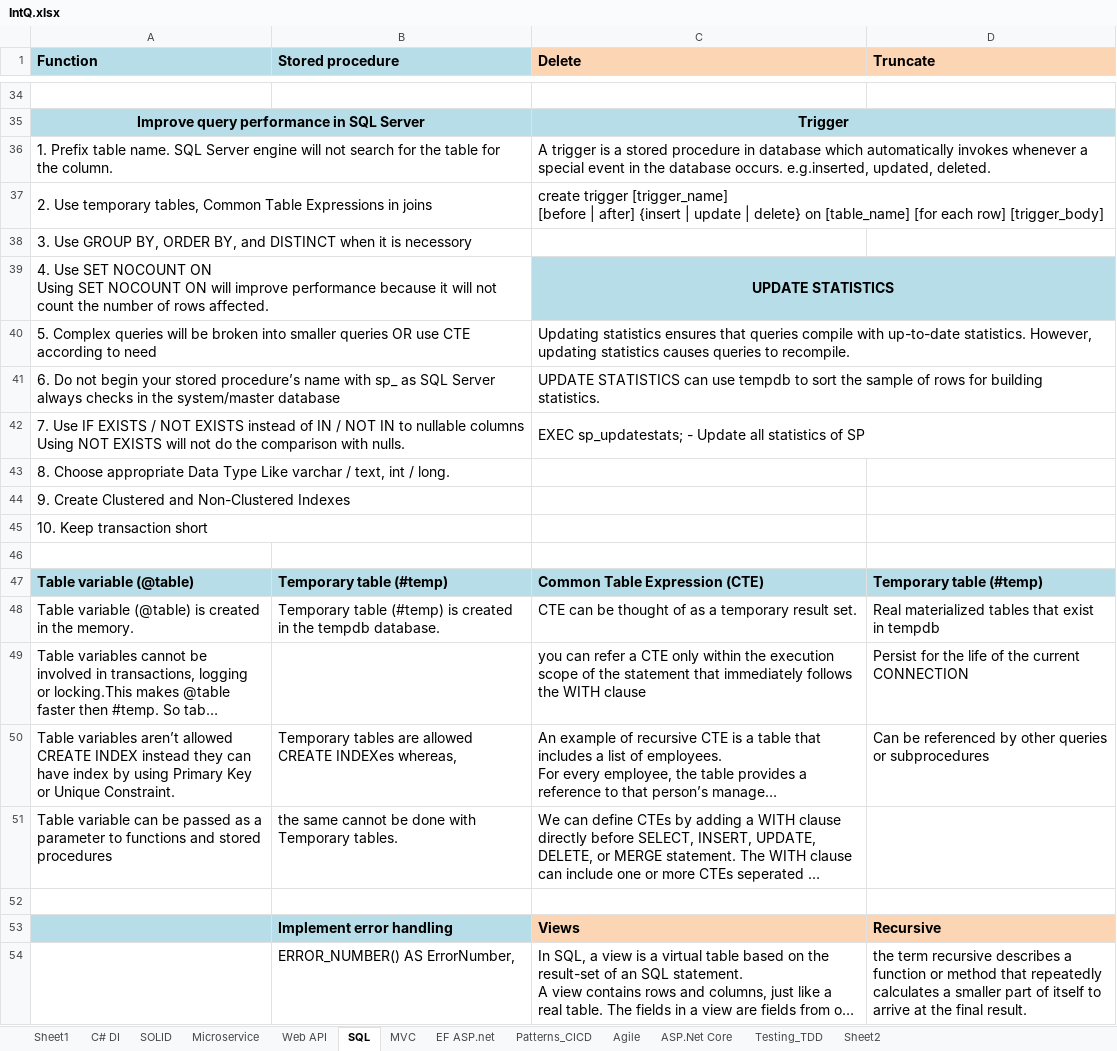
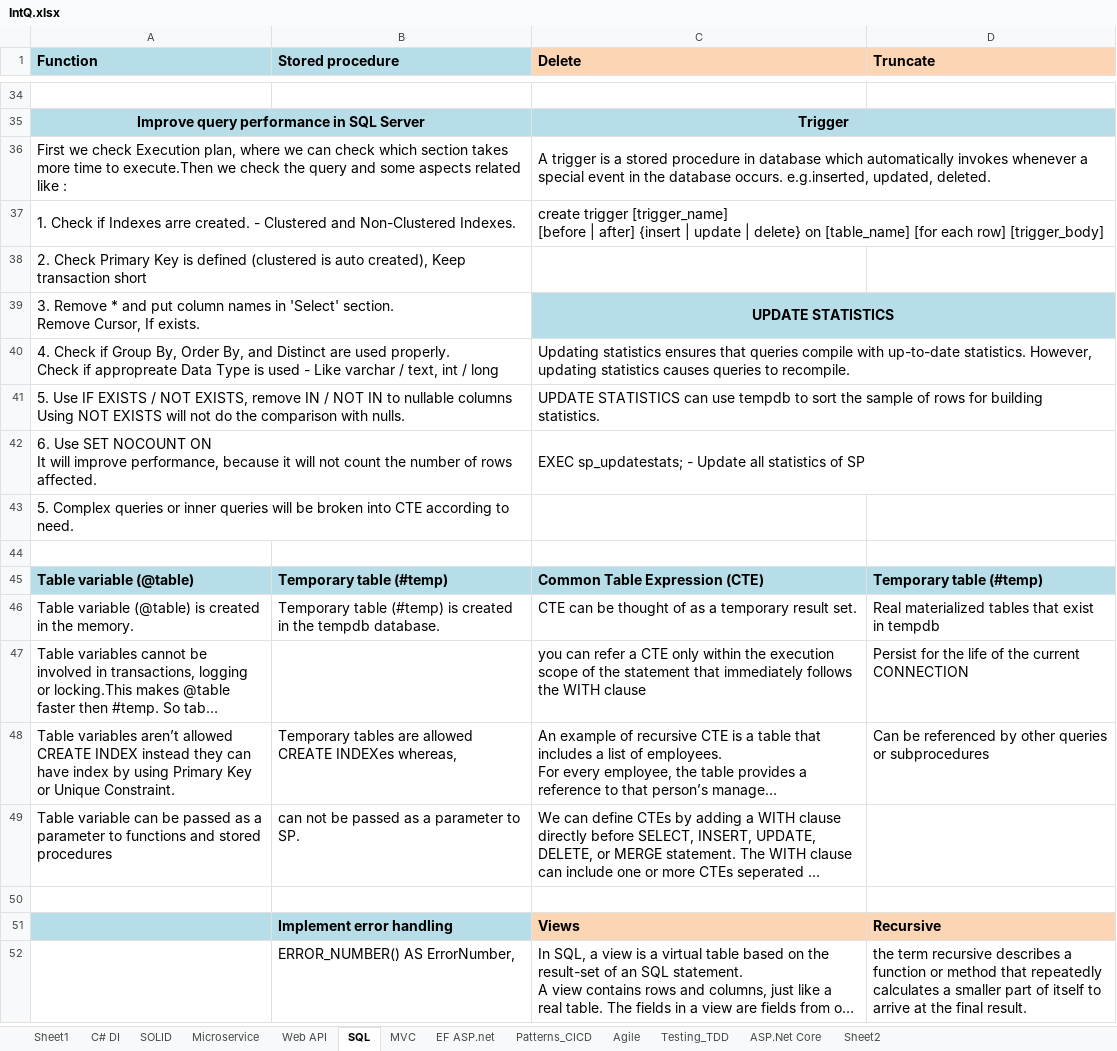
Before and after one commit to amitmathur-04/AddressInMemory, an Excel workbook: AddressInMemory/IntQ.xlsx, sheet SQL, drawn as a sheet; only a part is shown, gaps mark what is left out; long unchanged cells end in …; values as stored, in another font and other column widths than the file's, no borders; removed rows and columns are numbered as before the commit, all else as after; ↵ is a line break in a cell; the diff names each change by its address in the sheet, - before the commit and + after, or states it on an @@ line.

```diff
--- a/AddressInMemory/IntQ.xlsx (sheet SQL)
+++ b/AddressInMemory/IntQ.xlsx (sheet SQL)
@@ sheet tab order changed: Sheet1 | C# DI | SOLID | Microservice | Web API | SQL | MVC | EF ASP.net | Patterns_CICD | Agile | Testing_TDD | ASP.Net Core | Sheet2 @@
-A36 (Function): 1. Prefix table name. SQL Server engine will not search for the table for the column.
+A36 (Function): First we check Execution plan, where we can check which section takes more time to execute.Then we check the query and some aspects related like :
-A37 (Function): 2. Use temporary tables, Common Table Expressions in joins
+A37 (Function): 1. Check if Indexes arre created. - Clustered and Non-Clustered Indexes.
-A38 (Function): 3. Use GROUP BY, ORDER BY, and DISTINCT when it is necessory
+A38 (Function): 2. Check Primary Key is defined (clustered is auto created), Keep transaction short
-A39 (Function): 4. Use SET NOCOUNT ON ↵ Using SET NOCOUNT ON will improve performance because it will not count the number of rows affected.
+A39 (Function): 3. Remove * and put column names in 'Select' section. ↵ Remove Cursor, If exists.
-A40 (Function): 5. Complex queries will be broken into smaller queries OR use CTE according to need
+A40 (Function): 4. Check if Group By, Order By, and Distinct are used properly. ↵ Check if appropreate Data Type is used - Like varchar / text, int / long
-A41 (Function): 6. Do not begin your stored procedure’s name with sp_ as SQL Server always checks in the system/master database
+A41 (Function): 5. Use IF EXISTS / NOT EXISTS, remove IN / NOT IN to nullable columns ↵ Using NOT EXISTS will not do the comparison with nulls.
-A42 (Function): 7. Use IF EXISTS / NOT EXISTS instead of IN / NOT IN to nullable columns ↵ Using NOT EXISTS will not do the comparison with nulls.
+A42 (Function): 6. Use SET NOCOUNT ON ↵ It will improve performance, because it will not count the number of rows affected.
-A43 (Function): 8. Choose appropriate Data Type Like varchar / text, int / long.
+A43 (Function): 5. Complex queries or inner queries will be broken into CTE according to need.
-row 44: 9. Create Clustered and Non-Clustered Indexes
-row 45: 10. Keep transaction short
-B49 (Stored procedure): the same cannot be done with Temporary tables.
+B49 (Stored procedure): can not be passed as a parameter to SP.
```
Also changed, not shown: sheet MVC, sheet C# DI.
